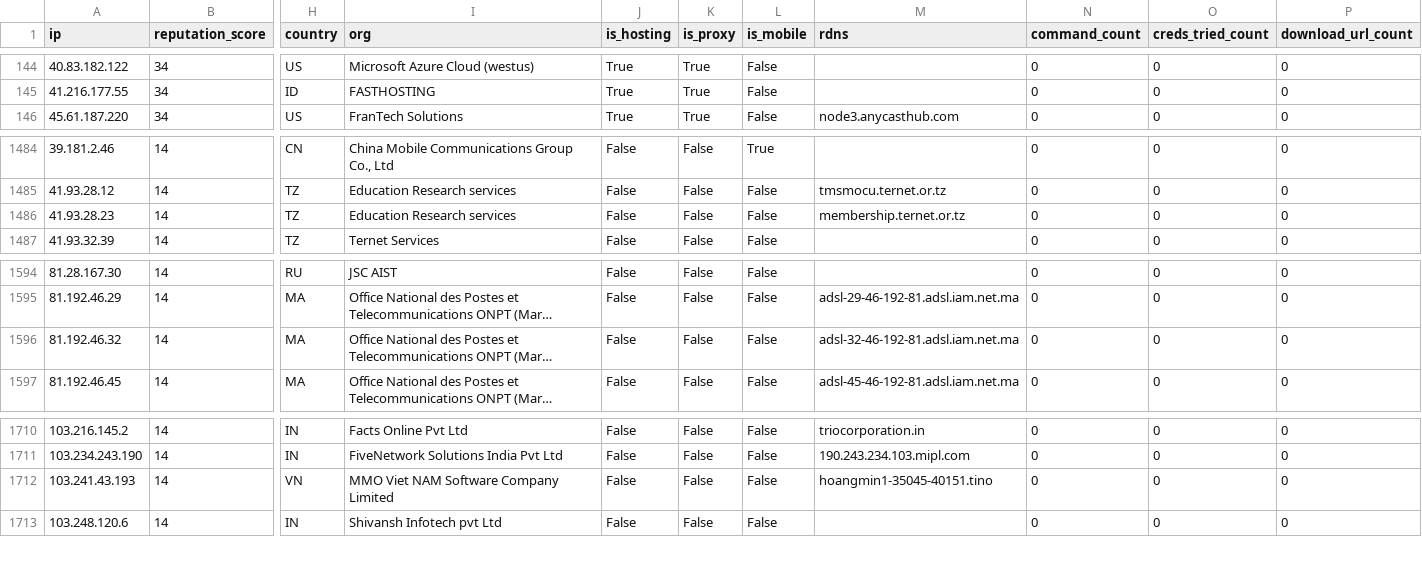
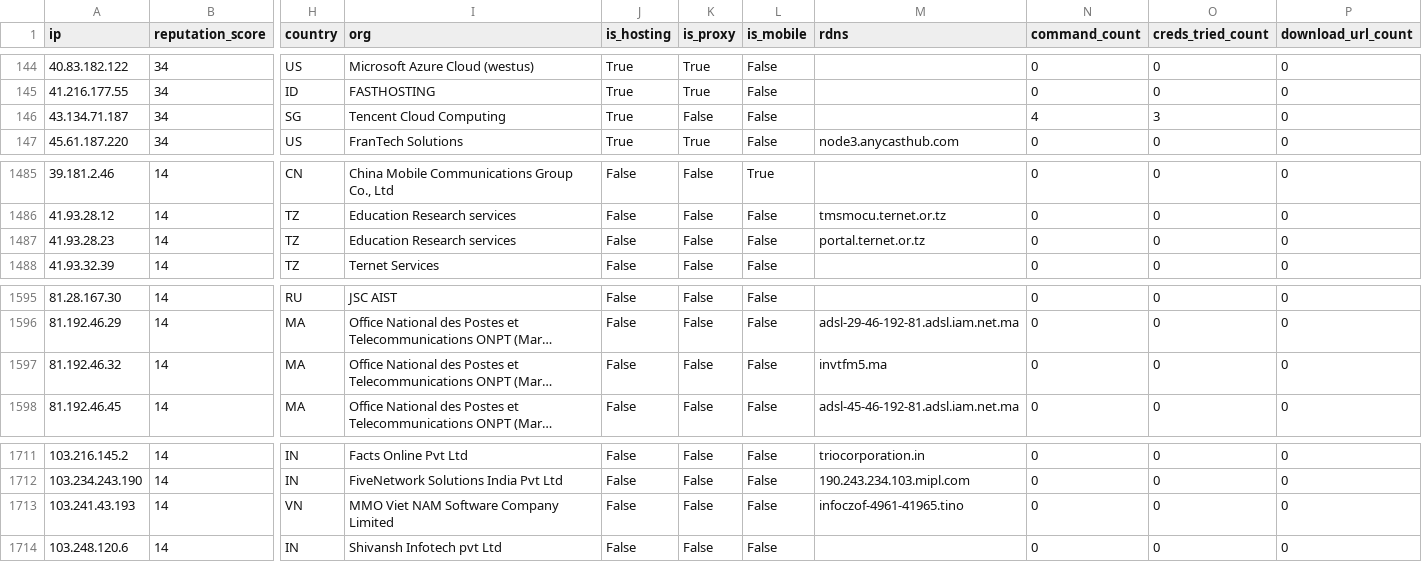
Before and after one commit to AndrewGoloida/threat-ledger, a CSV file: reputation.csv, drawn as a sheet; only a part is shown, gaps mark what is left out; long unchanged cells end in …; addresses are those after the commit; rows hold the shown columns only; the diff names each change by its address in the sheet, - before the commit and + after, or states it on an @@ line.

```diff
--- a/reputation.csv
+++ b/reputation.csv
+row 146: 43.134.71.187 | 34 | SG | Tencent Cloud Computing | True | False | False |  | 4 | 3 | 0
-M1487 (rdns): membership.ternet.or.tz
+M1487 (rdns): portal.ternet.or.tz
-M1597 (rdns): adsl-32-46-192-81.adsl.iam.net.ma
+M1597 (rdns): invtfm5.ma
-M1713 (rdns): hoangmin1-35045-40151.tino
+M1713 (rdns): infoczof-4961-41965.tino
```
Also changed, not shown: 3 other files.
